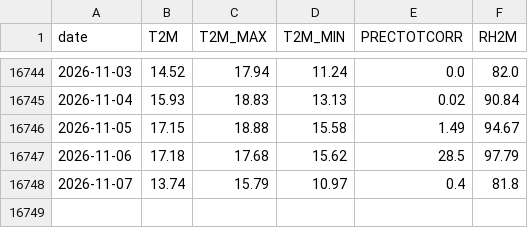
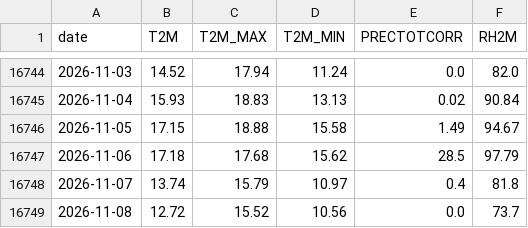
Before and after one commit to NixAILearn/nyc-climate-pulse, a CSV file: data/nyc_daily_latest.csv, drawn as a sheet; only a part is shown, gaps mark what is left out.

```diff
--- a/data/nyc_daily_latest.csv
+++ b/data/nyc_daily_latest.csv
@@ -16748 +16748,2 @@ date,T2M,T2M_MAX,T2M_MIN,PRECTOTCORR,RH2M
 2026-11-07,13.74,15.79,10.97,0.4,81.8
+2026-11-08,12.72,15.52,10.56,0.0,73.7
```
